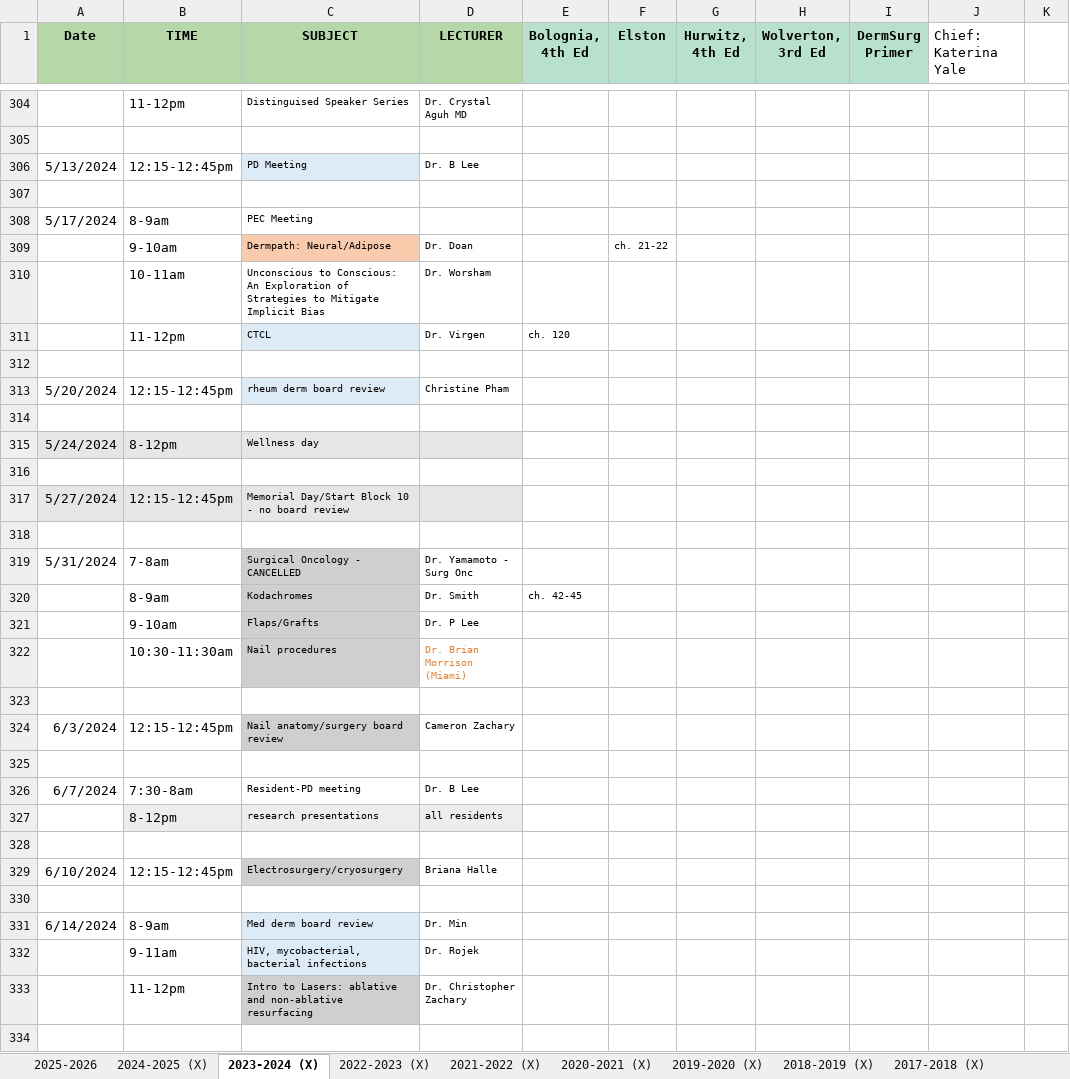
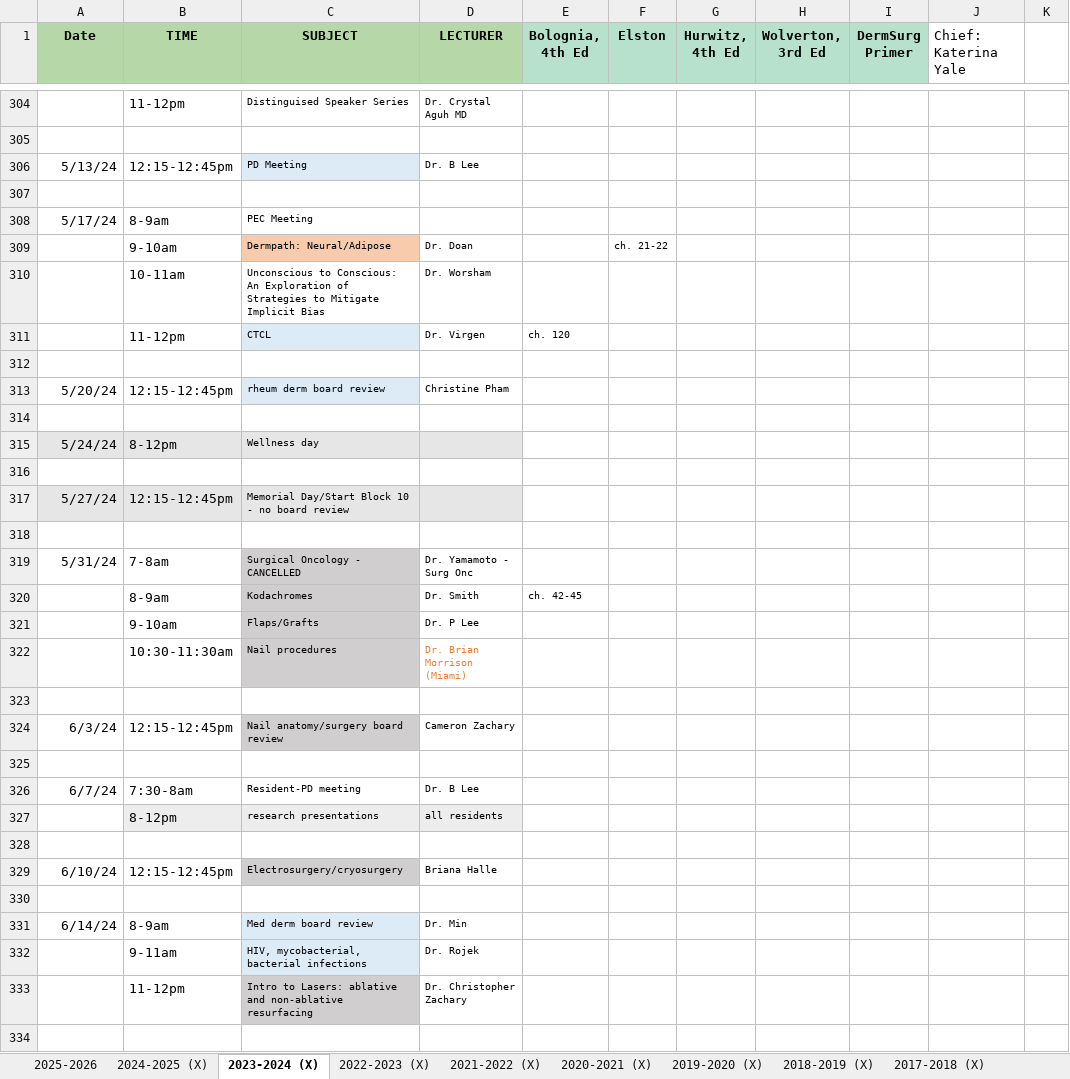
Before and after one commit to SIDHARTHCHAND/uci-pages, an Excel workbook: didfeed.xlsx, sheet 2023-2024 (X), drawn as a sheet; only a part is shown, gaps mark what is left out; values as stored, in another font and other column widths than the file's, no borders; charts and pictures not drawn; the diff covers the shown part only; the diff names each change by its address in the sheet, - before the commit and + after, or states it on an @@ line.

```diff
--- a/didfeed.xlsx (sheet 2023-2024 (X))
+++ b/didfeed.xlsx (sheet 2023-2024 (X))
-A306 (Date): 5/13/2024
+A306 (Date): 5/13/24
-A308 (Date): 5/17/2024
+A308 (Date): 5/17/24
-A313 (Date): 5/20/2024
+A313 (Date): 5/20/24
-A315 (Date): 5/24/2024
+A315 (Date): 5/24/24
-A317 (Date): 5/27/2024
+A317 (Date): 5/27/24
-A319 (Date): 5/31/2024
+A319 (Date): 5/31/24
-A324 (Date): 6/3/2024
+A324 (Date): 6/3/24
-A326 (Date): 6/7/2024
+A326 (Date): 6/7/24
-A329 (Date): 6/10/2024
+A329 (Date): 6/10/24
-A331 (Date): 6/14/2024
+A331 (Date): 6/14/24
```
Also changed, not shown: 41 edited cells elsewhere in this sheet, sheet 2025-2026, charts or pictures, 2 other files.
